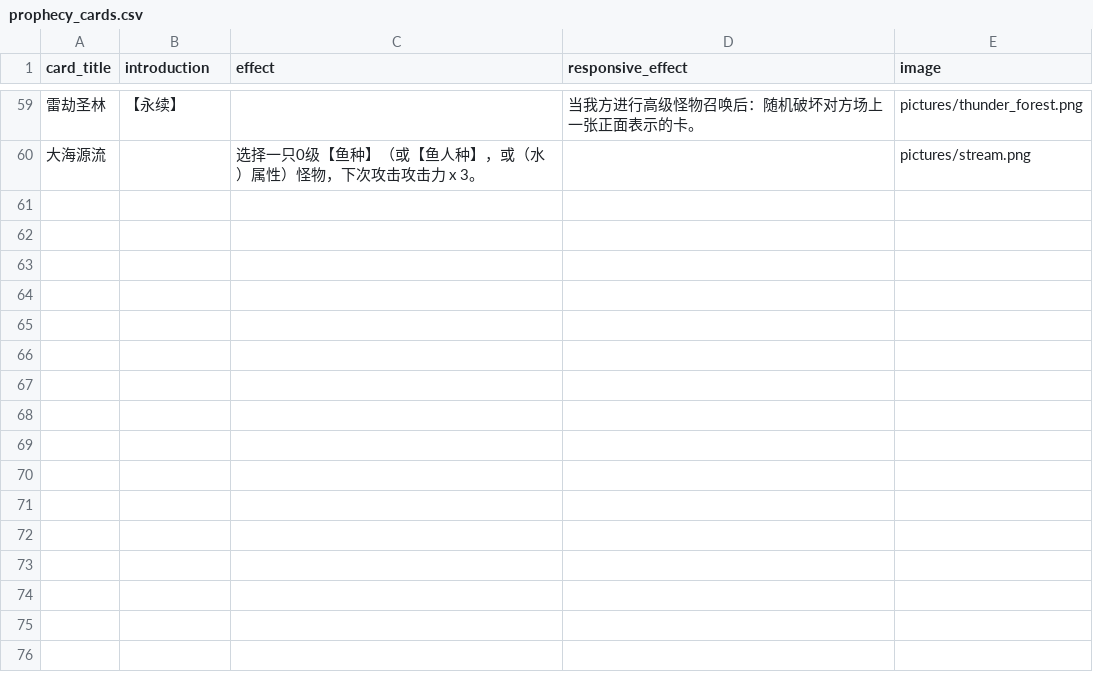
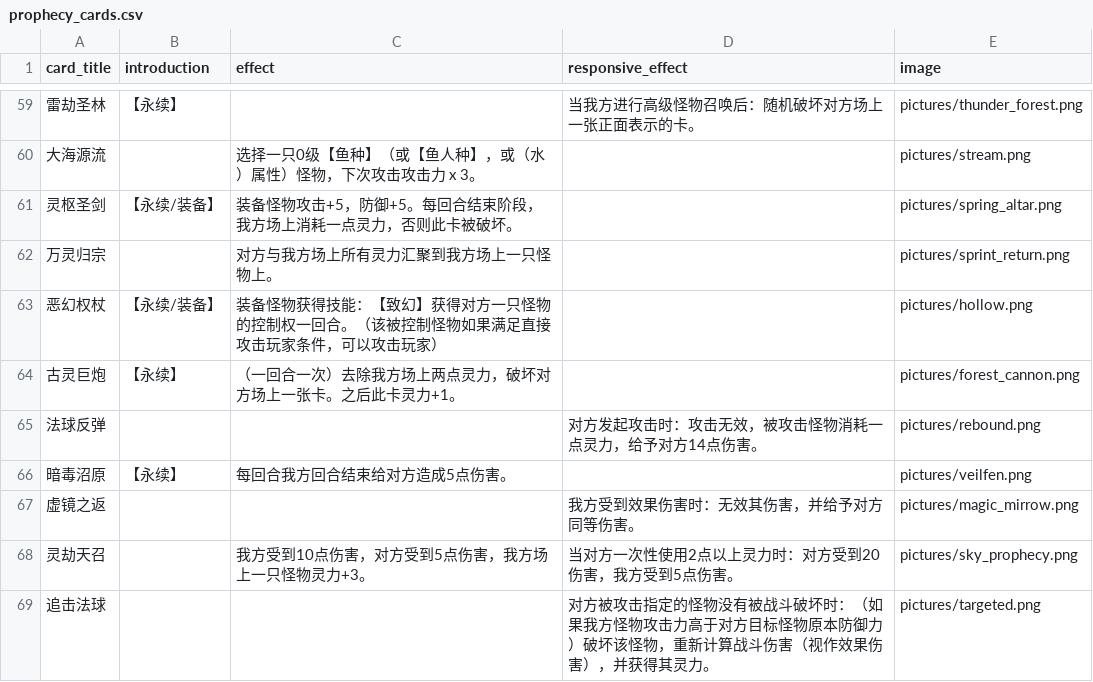
Before and after one commit to Apollo1840/BoardGame, a CSV file: GemuLand/prophecy_cards.csv, drawn as a sheet; only a part is shown, gaps mark what is left out; the diff names each change by its address in the sheet, - before the commit and + after, or states it on an @@ line.

Commit message:
Add new cards

```diff
--- a/GemuLand/prophecy_cards.csv
+++ b/GemuLand/prophecy_cards.csv
+row 61: 灵枢圣剑 | 【永续/装备】 | 装备怪物攻击+5，防御+5。每回合结束阶段，我方场上消耗一点灵力，否则此卡被破坏。 |  | pictures/spring_altar.png
+row 62: 万灵归宗 |  | 对方与我方场上所有灵力汇聚到我方场上一只怪物上。 |  | pictures/sprint_return.png
+row 63: 恶幻权杖 | 【永续/装备】 | 装备怪物获得技能：【致幻】获得对方一只怪物的控制权一回合。（该被控制怪物如果满足直接攻击玩家条件，可以攻击玩家） |  | pictures/hollow.png
+row 64: 古灵巨炮 | 【永续】 | （一回合一次）去除我方场上两点灵力，破坏对方场上一张卡。之后此卡灵力+1。 |  | pictures/forest_cannon.png
+row 65: 法球反弹 |  |  | 对方发起攻击时：攻击无效，被攻击怪物消耗一点灵力，给予对方14点伤害。 | pictures/rebound.png
+row 66: 暗毒沼原 | 【永续】 | 每回合我方回合结束给对方造成5点伤害。 |  | pictures/veilfen.png
+row 67: 虚镜之返 |  |  | 我方受到效果伤害时：无效其伤害，并给予对方同等伤害。 | pictures/magic_mirrow.png
+row 68: 灵劫天召 |  | 我方受到10点伤害，对方受到5点伤害，我方场上一只怪物灵力+3。 | 当对方一次性使用2点以上灵力时：对方受到20伤害，我方受到5点伤害。 | pictures/sky_prophecy.png
+row 69: 追击法球 |  |  | 对方被攻击指定的怪物没有被战斗破坏时：（如果我方怪物攻击力高于对方目标怪物原本防御力）破坏该怪物，重新计算战斗伤害（视作效果伤害），并获得其灵力。 | pictures/targeted.png
```
Also changed, not shown: GemuLand/monster_cards.csv, 1 other file.
